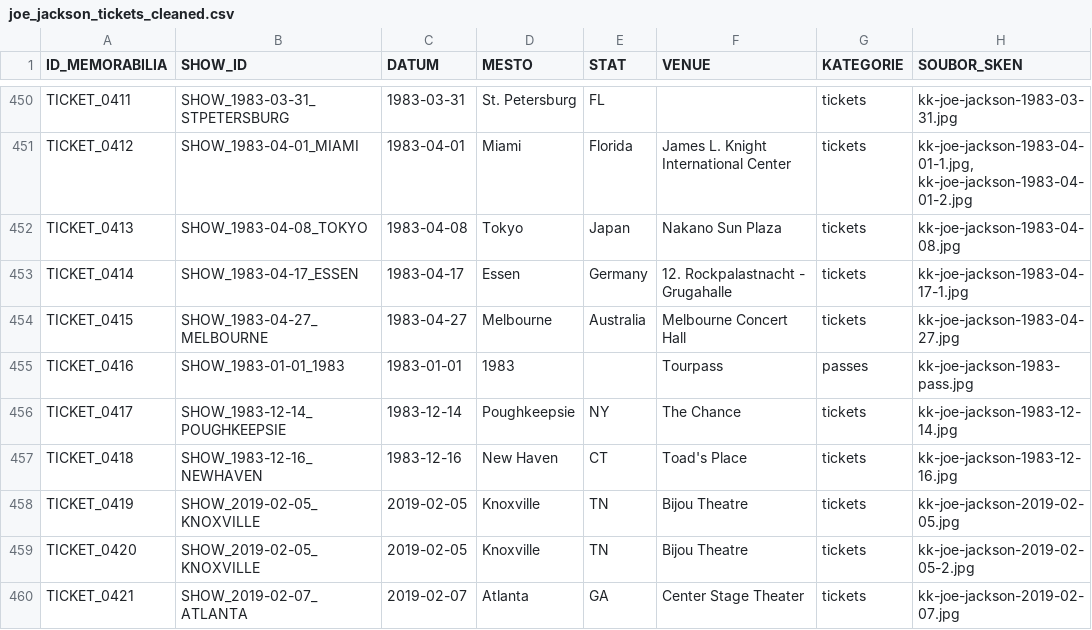
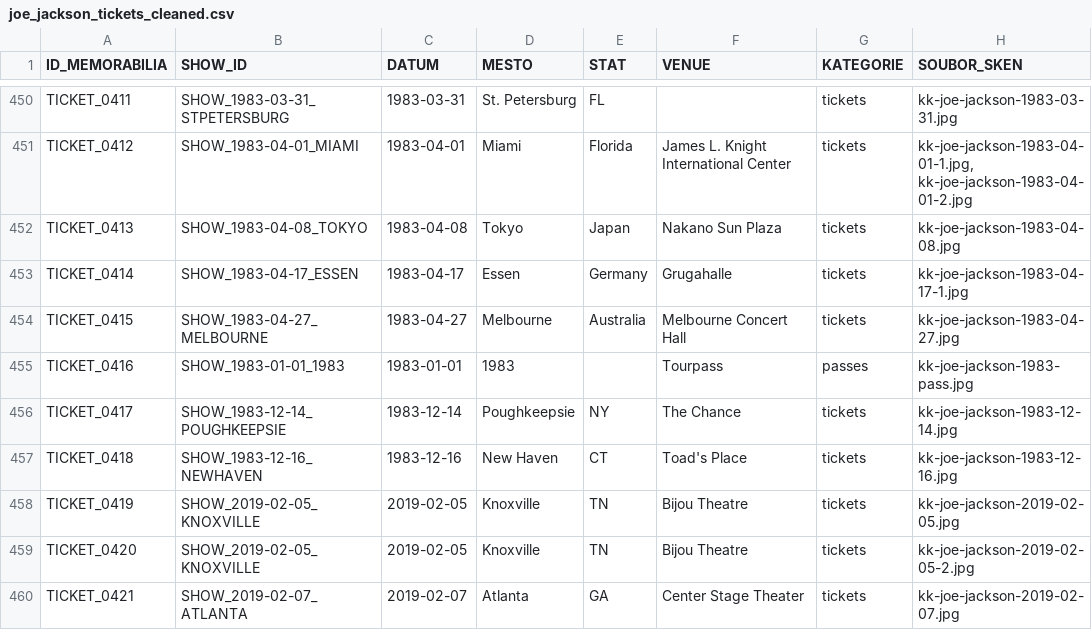
Before and after one commit to 19forever/joe-jackson-tickets, a CSV file: joe_jackson_tickets_cleaned.csv, drawn as a sheet; only a part is shown, gaps mark what is left out; the diff names each change by its address in the sheet, - before the commit and + after, or states it on an @@ line.

Commit message:
Update record TICKET_0414 via Web Editor

```diff
--- a/joe_jackson_tickets_cleaned.csv
+++ b/joe_jackson_tickets_cleaned.csv
-F453 (VENUE): 12. Rockpalastnacht - Grugahalle
+F453 (VENUE): Grugahalle
```
